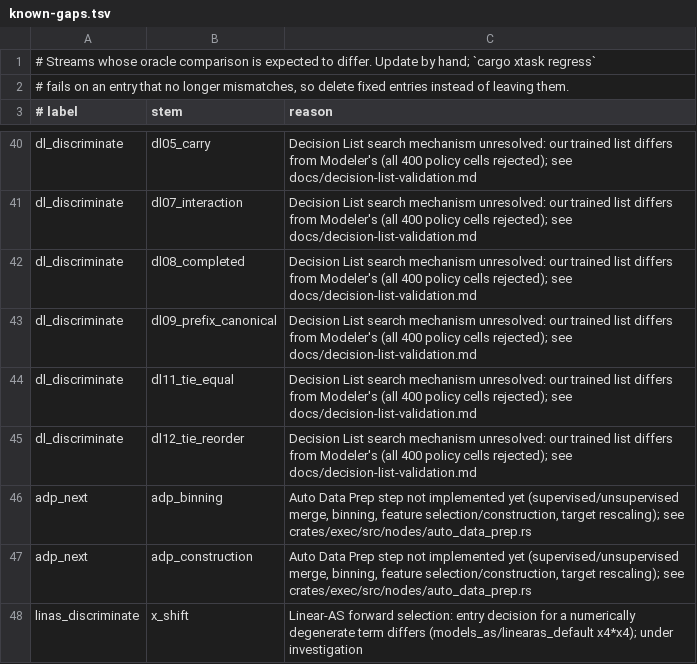
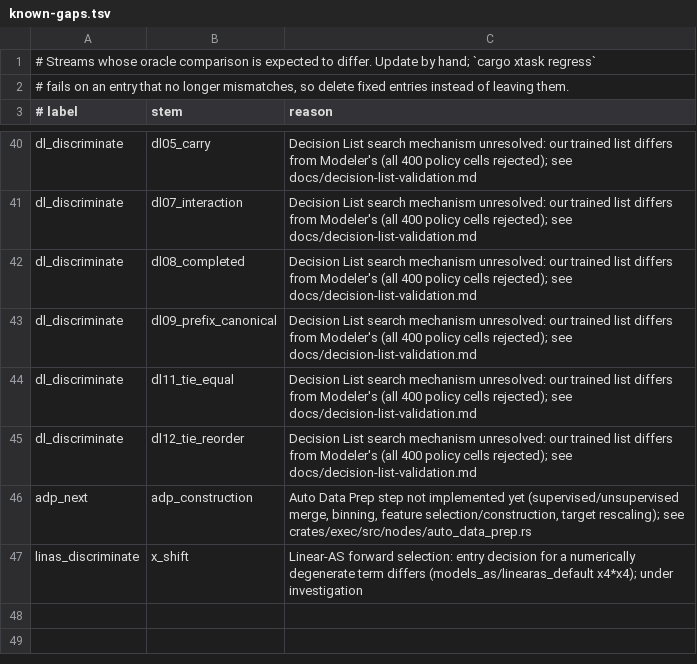
Before and after one commit to witold-andelie/data-mining-software, a TSV file: xtask/known-gaps.tsv, drawn as a sheet; only a part is shown, gaps mark what is left out.

```diff
--- a/xtask/known-gaps.tsv
+++ b/xtask/known-gaps.tsv
@@ -45,3 +45,2 @@ dl_discriminate	dl11_tie_equal	Decision List search mechanism unresolved: our tr
 dl_discriminate	dl12_tie_reorder	Decision List search mechanism unresolved: our trained list differs from Modeler's (all 400 policy cells rejected); see docs/decision-list-validation.md
-adp_next	adp_binning	Auto Data Prep step not implemented yet (supervised/unsupervised merge, binning, feature selection/construction, target rescaling); see crates/exec/src/nodes/auto_data_prep.rs
 adp_next	adp_construction	Auto Data Prep step not implemented yet (supervised/unsupervised merge, binning, feature selection/construction, target rescaling); see crates/exec/src/nodes/auto_data_prep.rs
```
Also changed, not shown: 3 other files.
